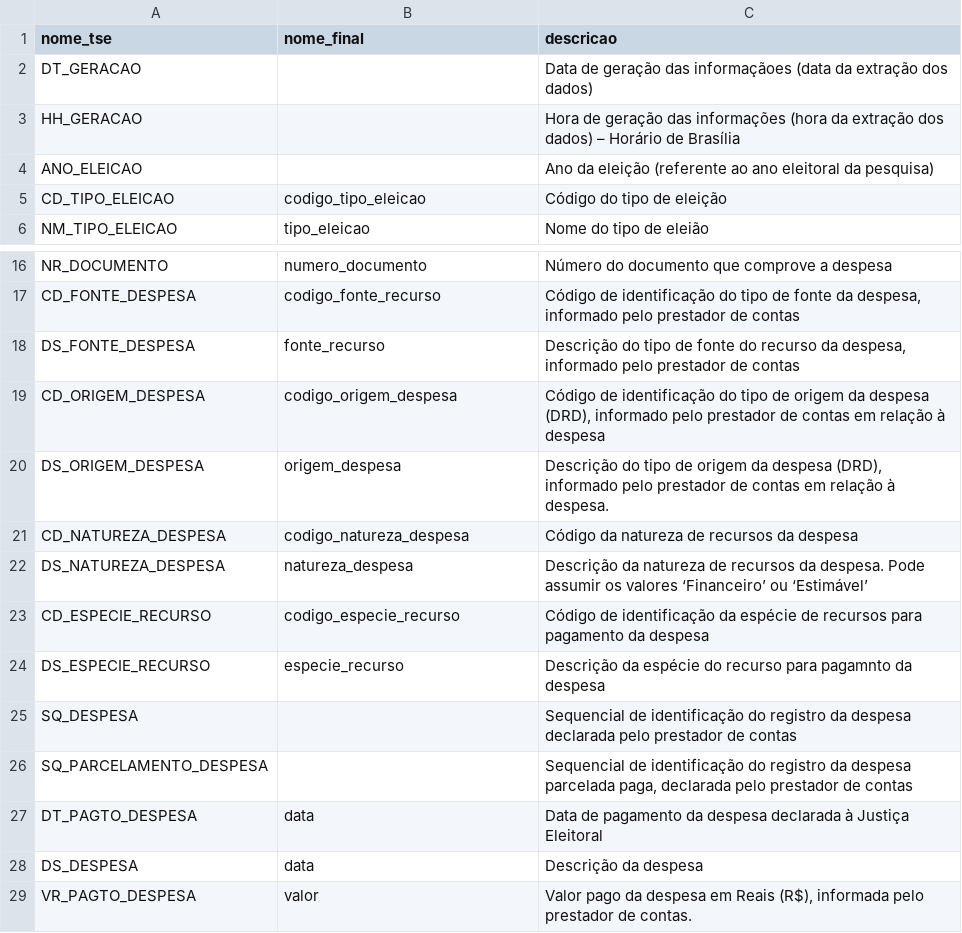
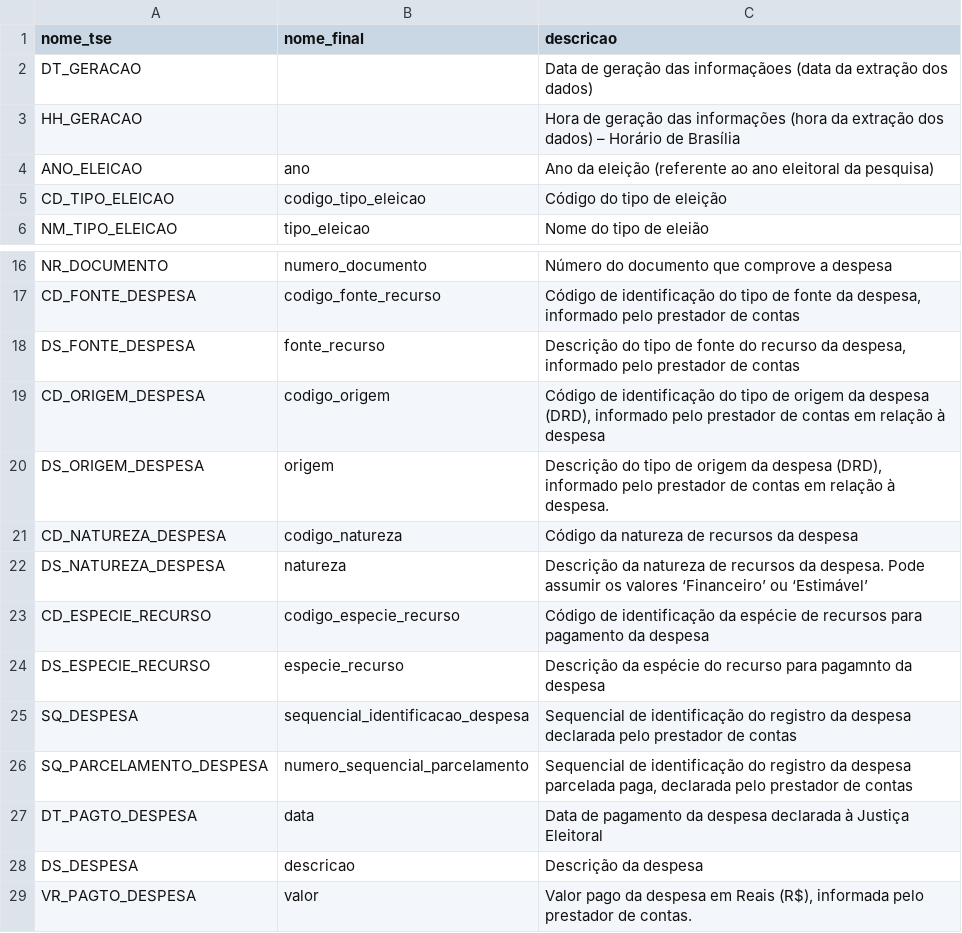
Before and after one commit to turicas/eleicoes-brasil, a CSV file: headers/despesa_pagas_candidatos_2018.csv, drawn as a sheet; only a part is shown, gaps mark what is left out.

```diff
--- a/headers/despesa_pagas_candidatos_2018.csv
+++ b/headers/despesa_pagas_candidatos_2018.csv
@@ -3,3 +3,3 @@
 "HH_GERACAO",,"Hora de geração das informações (hora da extração dos dados) – Horário de Brasília"
-"ANO_ELEICAO",,"Ano da eleição (referente ao ano eleitoral da pesquisa)"
+"ANO_ELEICAO",ano,"Ano da eleição (referente ao ano eleitoral da pesquisa)"
 "CD_TIPO_ELEICAO","codigo_tipo_eleicao","Código do tipo de eleição "
@@ -18,12 +18,12 @@
 "DS_FONTE_DESPESA","fonte_recurso","Descrição do tipo de fonte do recurso da despesa, informado pelo prestador de contas"
-"CD_ORIGEM_DESPESA","codigo_origem_despesa","Código de identificação do tipo de origem da despesa (DRD), informado pelo prestador de contas em relação à despesa"
-"DS_ORIGEM_DESPESA","origem_despesa","Descrição do tipo de origem da despesa (DRD), informado pelo prestador de contas em relação à despesa."
-"CD_NATUREZA_DESPESA","codigo_natureza_despesa","Código da natureza de recursos da despesa"
-"DS_NATUREZA_DESPESA","natureza_despesa","Descrição da natureza de recursos da despesa. Pode assumir os valores ‘Financeiro’ ou ‘Estimável’"
+"CD_ORIGEM_DESPESA","codigo_origem","Código de identificação do tipo de origem da despesa (DRD), informado pelo prestador de contas em relação à despesa"
+"DS_ORIGEM_DESPESA","origem","Descrição do tipo de origem da despesa (DRD), informado pelo prestador de contas em relação à despesa."
+"CD_NATUREZA_DESPESA","codigo_natureza","Código da natureza de recursos da despesa"
+"DS_NATUREZA_DESPESA","natureza","Descrição da natureza de recursos da despesa. Pode assumir os valores ‘Financeiro’ ou ‘Estimável’"
 "CD_ESPECIE_RECURSO","codigo_especie_recurso","Código de identificação da espécie de recursos para pagamento da despesa"
 "DS_ESPECIE_RECURSO","especie_recurso","Descrição da espécie do recurso para pagamnto da despesa"
-"SQ_DESPESA",,"Sequencial de identificação do registro da despesa declarada pelo prestador de contas"
-"SQ_PARCELAMENTO_DESPESA",,"Sequencial de identificação do registro da despesa parcelada paga, declarada pelo prestador de contas"
+"SQ_DESPESA","sequencial_identificacao_despesa","Sequencial de identificação do registro da despesa declarada pelo prestador de contas"
+"SQ_PARCELAMENTO_DESPESA","numero_sequencial_parcelamento","Sequencial de identificação do registro da despesa parcelada paga, declarada pelo prestador de contas"
 "DT_PAGTO_DESPESA","data","Data de pagamento da despesa declarada à Justiça Eleitoral"
-"DS_DESPESA","data","Descrição da despesa"
+"DS_DESPESA","descricao","Descrição da despesa"
 "VR_PAGTO_DESPESA","valor","Valor pago da despesa em Reais (R$), informada pelo prestador de contas."
```
Also changed, not shown: headers/despesa_final.csv, headers/despesa_pagas_partidos_2018.csv, 36 other files.
